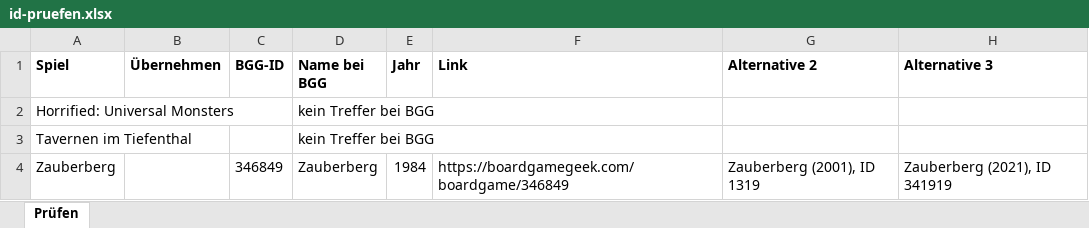
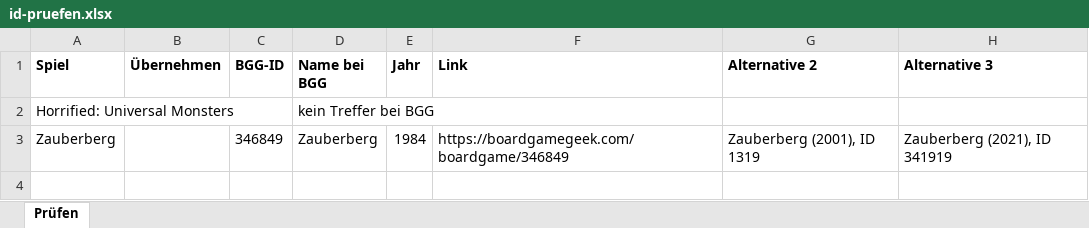
Before and after one commit to BoardgamesBadMuenstereifel/Website_Boardgames_BadMuenstereifel, an Excel workbook: daten/id-pruefen.xlsx, sheet Prüfen, drawn as a sheet; values as stored, in another font and other column widths than the file's, no borders; the diff names each change by its address in the sheet, - before the commit and + after, or states it on an @@ line.

```diff
--- a/daten/id-pruefen.xlsx (sheet Prüfen)
+++ b/daten/id-pruefen.xlsx (sheet Prüfen)
-row 3: Tavernen im Tiefenthal |  |  | kein Treffer bei BGG
```
Also changed, not shown: daten/spiele.xlsx.
